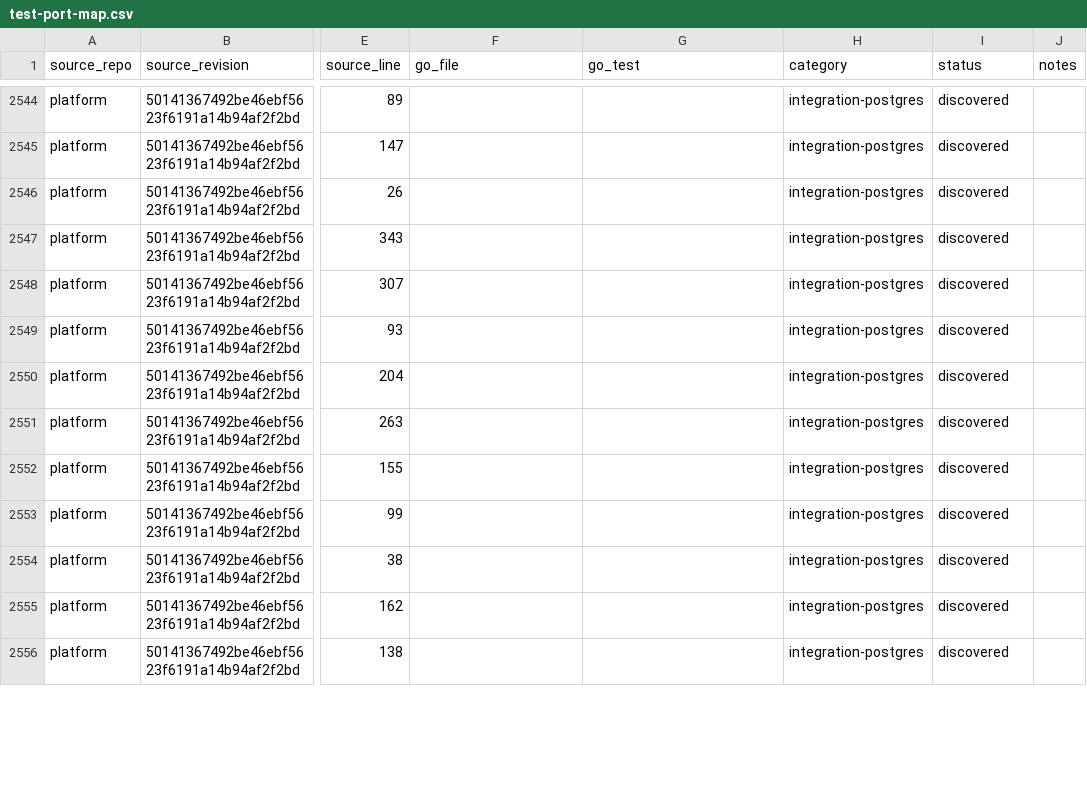
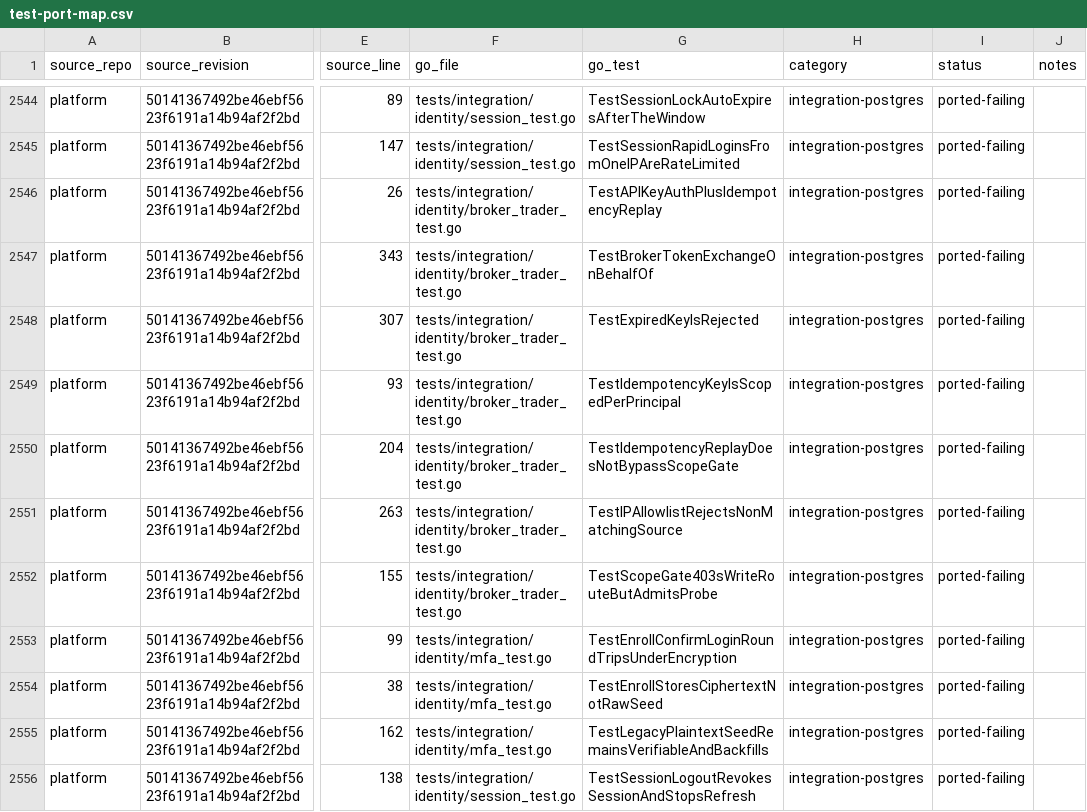
Before and after one commit to pbrazdil/platformgo, a CSV file: ports/test-port-map.csv, drawn as a sheet; only a part is shown, gaps mark what is left out; the diff covers the shown part only; the diff names each change by its address in the sheet, - before the commit and + after, or states it on an @@ line.

Commit message:
test(integration): port identity and access workflows

```diff
--- a/ports/test-port-map.csv
+++ b/ports/test-port-map.csv
-F2544:F2545 (go_file): (empty)
+F2544:F2545 (go_file): tests/integration/identity/session_test.go
-G2544 (go_test): (empty)
+G2544 (go_test): TestSessionLockAutoExpiresAfterTheWindow
-I2544:I2556 (status): discovered
+I2544:I2556 (status): ported-failing
-G2545 (go_test): (empty)
+G2545 (go_test): TestSessionRapidLoginsFromOneIPAreRateLimited
-F2546:F2552 (go_file): (empty)
+F2546:F2552 (go_file): tests/integration/identity/broker_trader_test.go
-G2546 (go_test): (empty)
+G2546 (go_test): TestAPIKeyAuthPlusIdempotencyReplay
-G2547 (go_test): (empty)
+G2547 (go_test): TestBrokerTokenExchangeOnBehalfOf
-G2548 (go_test): (empty)
+G2548 (go_test): TestExpiredKeyIsRejected
-G2549 (go_test): (empty)
+G2549 (go_test): TestIdempotencyKeyIsScopedPerPrincipal
-G2550 (go_test): (empty)
+G2550 (go_test): TestIdempotencyReplayDoesNotBypassScopeGate
-G2551 (go_test): (empty)
+G2551 (go_test): TestIPAllowlistRejectsNonMatchingSource
-G2552 (go_test): (empty)
+G2552 (go_test): TestScopeGate403sWriteRouteButAdmitsProbe
-F2553:F2555 (go_file): (empty)
+F2553:F2555 (go_file): tests/integration/identity/mfa_test.go
-G2553 (go_test): (empty)
+G2553 (go_test): TestEnrollConfirmLoginRoundTripsUnderEncryption
-G2554 (go_test): (empty)
+G2554 (go_test): TestEnrollStoresCiphertextNotRawSeed
-G2555 (go_test): (empty)
+G2555 (go_test): TestLegacyPlaintextSeedRemainsVerifiableAndBackfills
-F2556 (go_file): (empty)
+F2556 (go_file): tests/integration/identity/session_test.go
-G2556 (go_test): (empty)
+G2556 (go_test): TestSessionLogoutRevokesSessionAndStopsRefresh
```
Also changed, not shown: 117 edited cells elsewhere in this file, 5 other files.
